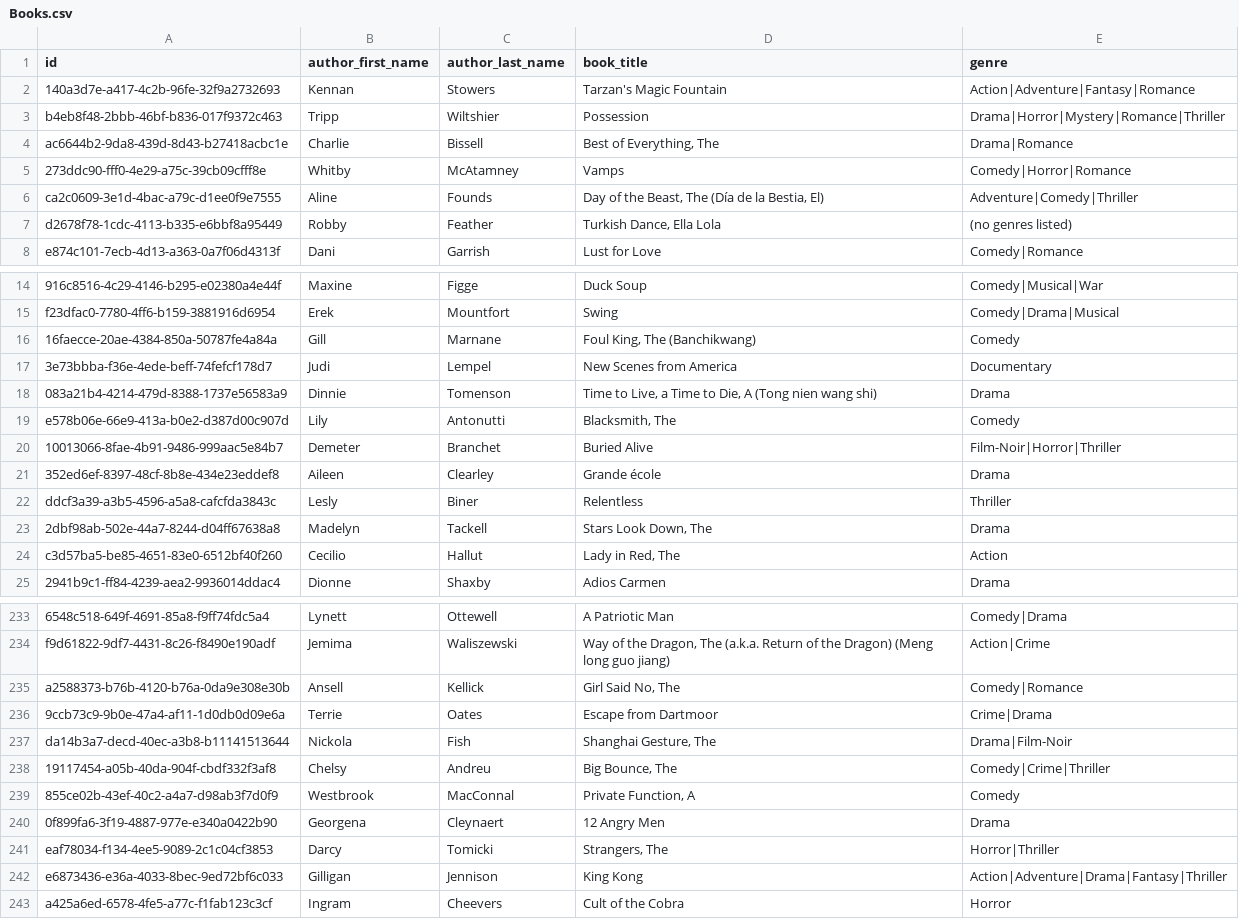
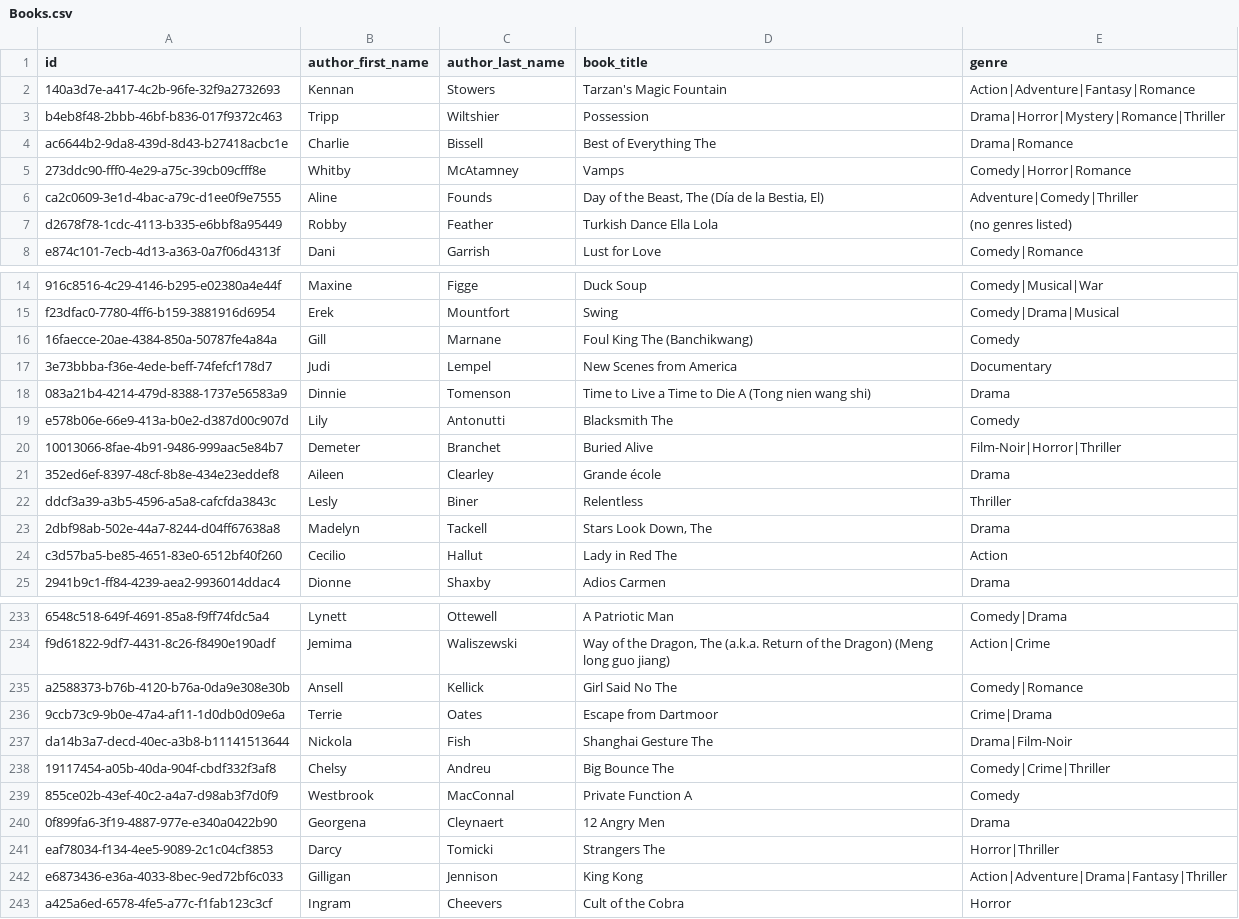
Before and after one commit to FelipeCunha03/LibraryNewVersion, a CSV file: src/library/Books.csv, drawn as a sheet; only a part is shown, gaps mark what is left out; the diff covers the shown part only; the diff names each change by its address in the sheet, - before the commit and + after, or states it on an @@ line.

```diff
--- a/src/library/Books.csv
+++ b/src/library/Books.csv
-D4 (book_title): Best of Everything, The
+D4 (book_title): Best of Everything The
-D7 (book_title): Turkish Dance, Ella Lola
+D7 (book_title): Turkish Dance Ella Lola
-D16 (book_title): Foul King, The (Banchikwang)
+D16 (book_title): Foul King The (Banchikwang)
-D18 (book_title): Time to Live, a Time to Die, A (Tong…
+D18 (book_title): Time to Live a Time to Die A (Tong…
-D19 (book_title): Blacksmith, The
+D19 (book_title): Blacksmith The
-D24 (book_title): Lady in Red, The
+D24 (book_title): Lady in Red The
-D235 (book_title): Girl Said No, The
+D235 (book_title): Girl Said No The
-D237 (book_title): Shanghai Gesture, The
+D237 (book_title): Shanghai Gesture The
-D238 (book_title): Big Bounce, The
+D238 (book_title): Big Bounce The
-D239 (book_title): Private Function, A
+D239 (book_title): Private Function A
-D241 (book_title): Strangers, The
+D241 (book_title): Strangers The
```
Also changed, not shown: 36 edited cells elsewhere in this file, src/library/Borrow_table.csv, 7 other files.
